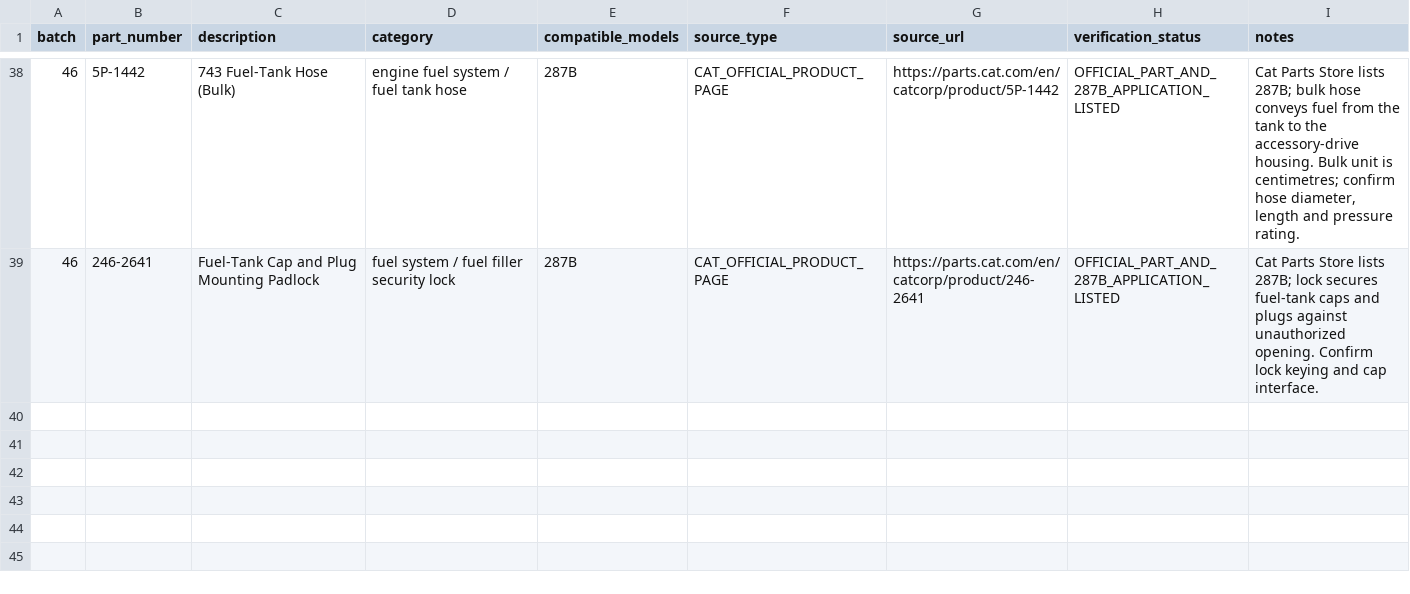
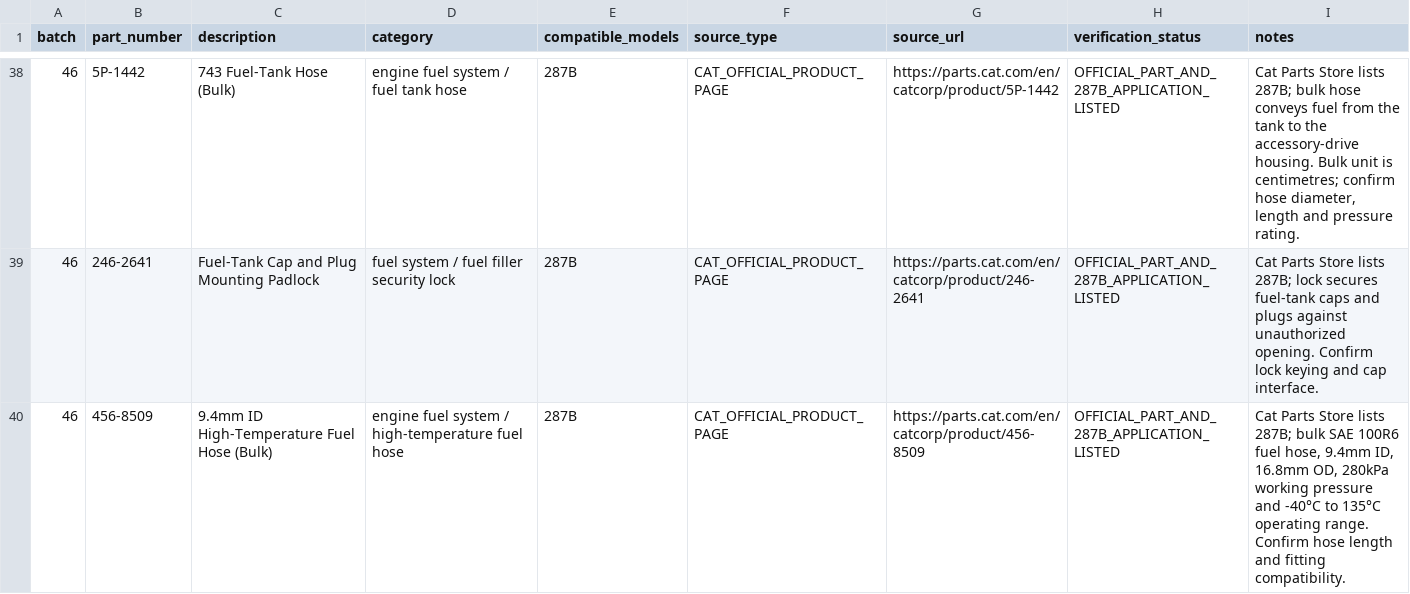
Before and after one commit to saeed860/Amoot-Machine, a CSV file: data/cat-287b-official-batch-46-2026-11-25.csv, drawn as a sheet; only a part is shown, gaps mark what is left out.

Commit message:
catalog: add Cat 287B high-temperature fuel hose to batch 46

```diff
--- a/data/cat-287b-official-batch-46-2026-11-25.csv
+++ b/data/cat-287b-official-batch-46-2026-11-25.csv
@@ -39 +39,2 @@ batch,part_number,description,category,compatible_models,source_type,source_url,
 "46","246-2641","Fuel-Tank Cap and Plug Mounting Padlock","fuel system / fuel filler security lock","287B","CAT_OFFICIAL_PRODUCT_PAGE","https://parts.cat.com/en/catcorp/product/246-2641","OFFICIAL_PART_AND_287B_APPLICATION_LISTED","Cat Parts Store lists 287B; lock secures fuel-tank caps and plugs against unauthorized opening. Confirm lock keying and cap interface."
+"46","456-8509","9.4mm ID High-Temperature Fuel Hose (Bulk)","engine fuel system / high-temperature fuel hose","287B","CAT_OFFICIAL_PRODUCT_PAGE","https://parts.cat.com/en/catcorp/product/456-8509","OFFICIAL_PART_AND_287B_APPLICATION_LISTED","Cat Parts Store lists 287B; bulk SAE 100R6 fuel hose, 9.4mm ID, 16.8mm OD, 280kPa working pressure and -40°C to 135°C operating range. Confirm hose length and fitting compatibility."
```
